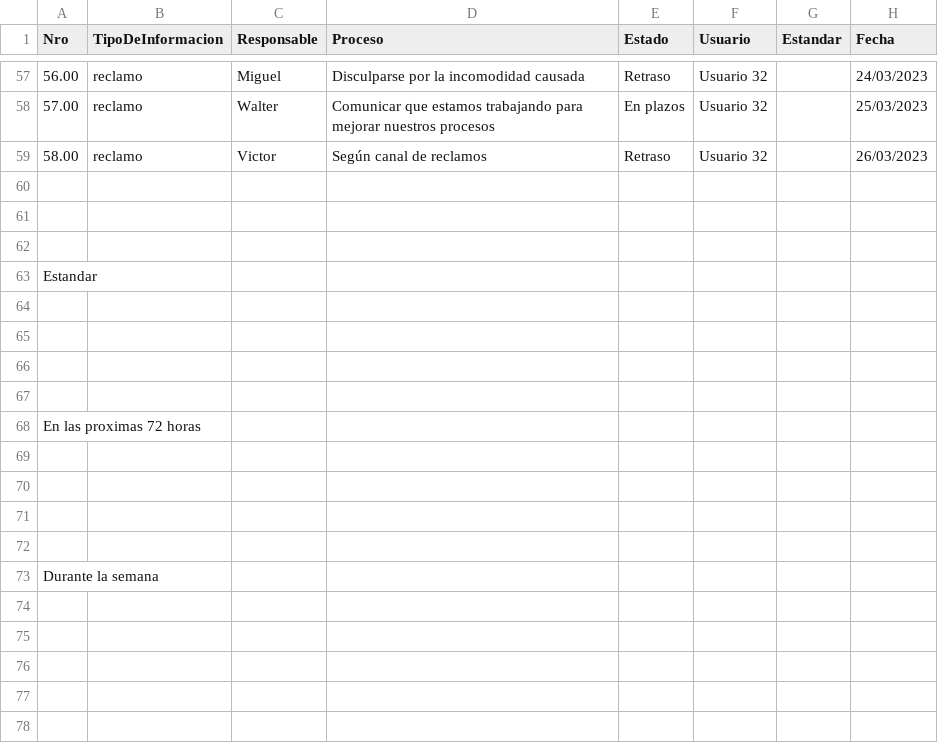
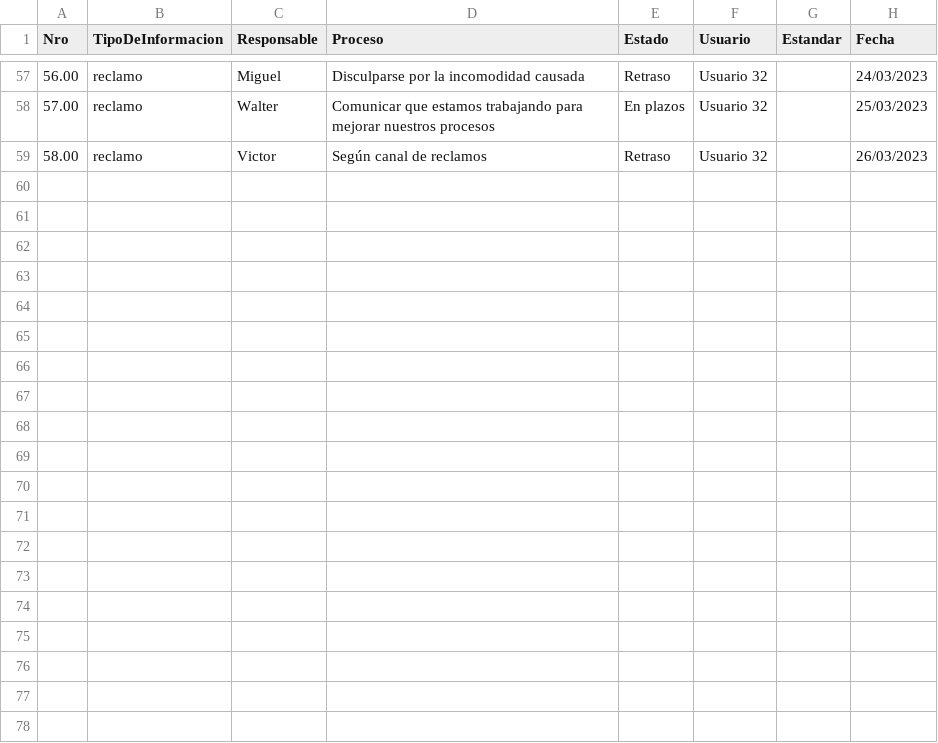
Before and after one commit to Luchks/tesis, a CSV file: nilton.csv, drawn as a sheet; only a part is shown, gaps mark what is left out; the diff covers the shown part only.

Commit message:
luchin

```diff
--- a/nilton.csv
+++ b/nilton.csv
@@ -59,20 +59 @@ Nro,TipoDeInformacion,Responsable,Proceso,Estado,Usuario,Estandar,Fecha
 58.00,reclamo,Victor,Según canal de reclamos,Retraso,Usuario 32,,26/03/2023
-
-
-
-Estandar
-
-
-
-
-En las proximas 72 horas
-
-
-
-
-Durante la semana
-
-
-
-
-
```
Also changed, not shown: 20 removed rows elsewhere in this file.
